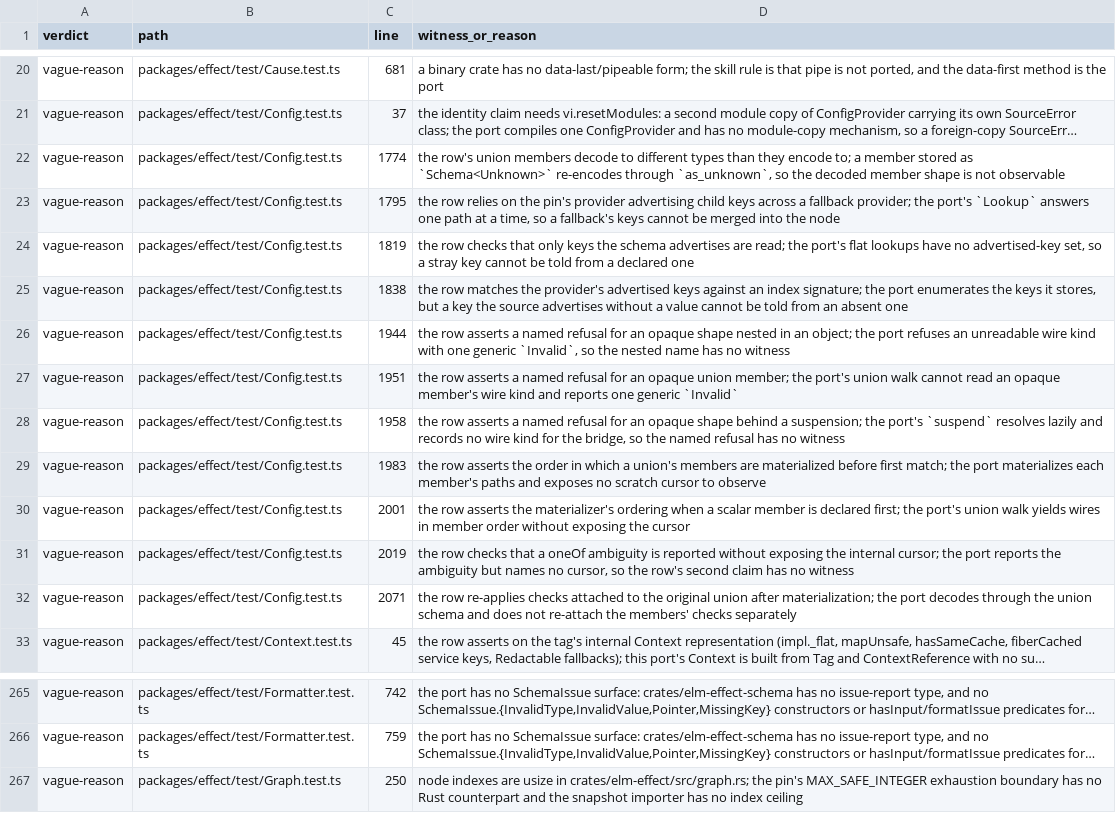
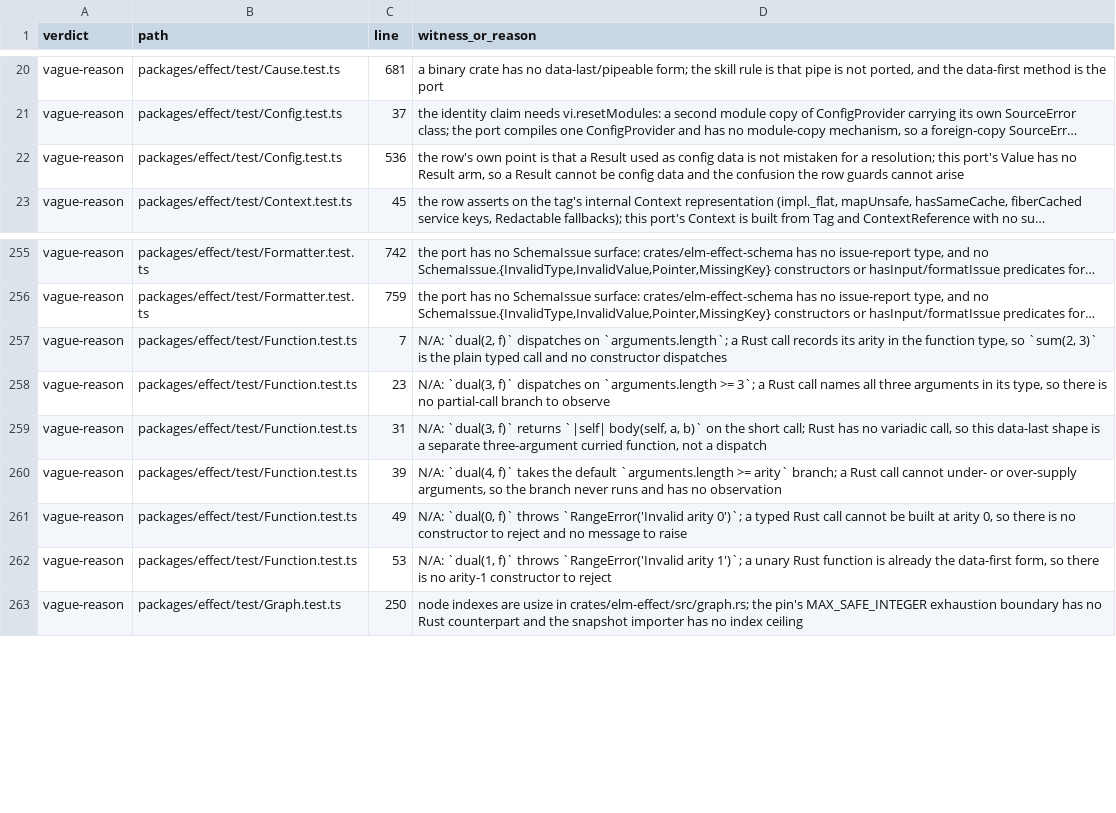
Before and after one commit to bangedorrunt/elm-effect-rs, a TSV file: conformance/witness-audit.tsv, drawn as a sheet; only a part is shown, gaps mark what is left out; long unchanged cells end in …; removed rows and columns are numbered as before the commit, all else as after; the diff covers the shown part only; the diff names each change by its address in the sheet, - before the commit and + after, or states it on an @@ line.

```diff
--- a/conformance/witness-audit.tsv
+++ b/conformance/witness-audit.tsv
-row 22: vague-reason | packages/effect/test/Config.test.ts | 1774 | the row's union members decode to different types than they encode to; a member stored as `Schema<Unknown>` re-encodes through `as_unknown`, so the decoded member shape is not observable
-row 23: vague-reason | packages/effect/test/Config.test.ts | 1795 | the row relies on the pin's provider advertising child keys across a fallback provider; the port's `Lookup` answers one path at a time, so a fallback's keys cannot be merged into the node
-row 24: vague-reason | packages/effect/test/Config.test.ts | 1819 | the row checks that only keys the schema advertises are read; the port's flat lookups have no advertised-key set, so a stray key cannot be told from a declared one
-row 25: vague-reason | packages/effect/test/Config.test.ts | 1838 | the row matches the provider's advertised keys against an index signature; the port enumerates the keys it stores, but a key the source advertises without a value cannot be told from an absent one
-C22 (line): 1944
+C22 (line): 536
-D22 (witness_or_reason): the row asserts a named refusal for an opaque shape nested in an object; the port refuses an unreadable wire kind with one generic `Invalid`, so the nested name has no witness
+D22 (witness_or_reason): the row's own point is that a Result used as config data is not mistaken for a resolution; this port's Value has no Result arm, so a Result cannot be config data and the confusion the row guards cannot arise
-row 27: vague-reason | packages/effect/test/Config.test.ts | 1951 | the row asserts a named refusal for an opaque union member; the port's union walk cannot read an opaque member's wire kind and reports one generic `Invalid`
-row 28: vague-reason | packages/effect/test/Config.test.ts | 1958 | the row asserts a named refusal for an opaque shape behind a suspension; the port's `suspend` resolves lazily and records no wire kind for the bridge, so the named refusal has no witness
-row 29: vague-reason | packages/effect/test/Config.test.ts | 1983 | the row asserts the order in which a union's members are materialized before first match; the port materializes each member's paths and exposes no scratch cursor to observe
-row 30: vague-reason | packages/effect/test/Config.test.ts | 2001 | the row asserts the materializer's ordering when a scalar member is declared first; the port's union walk yields wires in member order without exposing the cursor
-row 31: vague-reason | packages/effect/test/Config.test.ts | 2019 | the row checks that a oneOf ambiguity is reported without exposing the internal cursor; the port reports the ambiguity but names no cursor, so the row's second claim has no witness
-row 32: vague-reason | packages/effect/test/Config.test.ts | 2071 | the row re-applies checks attached to the original union after materialization; the port decodes through the union schema and does not re-attach the members' checks separately
+row 257: vague-reason | packages/effect/test/Function.test.ts | 7 | N/A: `dual(2, f)` dispatches on `arguments.length`; a Rust call records its arity in the function type, so `sum(2, 3)` is the plain typed call and no constructor dispatches
+row 258: vague-reason | packages/effect/test/Function.test.ts | 23 | N/A: `dual(3, f)` dispatches on `arguments.length >= 3`; a Rust call names all three arguments in its type, so there is no partial-call branch to observe
+row 259: vague-reason | packages/effect/test/Function.test.ts | 31 | N/A: `dual(3, f)` returns `|self| body(self, a, b)` on the short call; Rust has no variadic call, so this data-last shape is a separate three-argument curried function, not a dispatch
+row 260: vague-reason | packages/effect/test/Function.test.ts | 39 | N/A: `dual(4, f)` takes the default `arguments.length >= arity` branch; a Rust call cannot under- or over-supply arguments, so the branch never runs and has no observation
+row 261: vague-reason | packages/effect/test/Function.test.ts | 49 | N/A: `dual(0, f)` throws `RangeError('Invalid arity 0')`; a typed Rust call cannot be built at arity 0, so there is no constructor to reject and no message to raise
+row 262: vague-reason | packages/effect/test/Function.test.ts | 53 | N/A: `dual(1, f)` throws `RangeError('Invalid arity 1')`; a unary Rust function is already the data-first form, so there is no arity-1 constructor to reject
```
Also changed, not shown: 17 removed rows elsewhere in this file, 13 other files.
